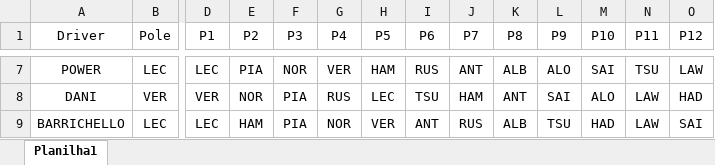
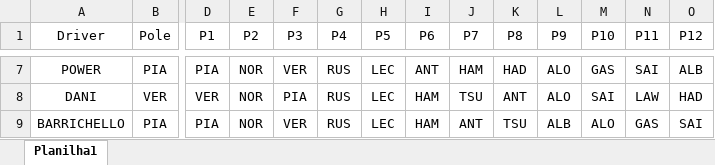
Before and after one commit to gabeporto/bf12025, an Excel workbook: lib/F1_LAST_BET.xlsx, sheet Planilha1, drawn as a sheet; only a part is shown, gaps mark what is left out; values as stored, in another font and other column widths than the file's, no borders; the diff covers the shown part only; the diff names each change by its address in the sheet, - before the commit and + after, or states it on an @@ line.

```diff
--- a/lib/F1_LAST_BET.xlsx (sheet Planilha1)
+++ b/lib/F1_LAST_BET.xlsx (sheet Planilha1)
-B7 (Pole): LEC
+B7 (Pole): PIA
-D7 (P1): LEC
+D7 (P1): PIA
-E7 (P2): PIA
+E7 (P2): NOR
-F7 (P3): NOR
+F7 (P3): VER
-G7 (P4): VER
+G7 (P4): RUS
-H7 (P5): HAM
+H7 (P5): LEC
-I7 (P6): RUS
+I7 (P6): ANT
-J7 (P7): ANT
+J7 (P7): HAM
-K7 (P8): ALB
+K7 (P8): HAD
-M7 (P10): SAI
+M7 (P10): GAS
-N7 (P11): TSU
+N7 (P11): SAI
-O7 (P12): LAW
+O7 (P12): ALB
-I8 (P6): TSU
+I8 (P6): HAM
-J8 (P7): HAM
+J8 (P7): TSU
-L8 (P9): SAI
+L8 (P9): ALO
-M8 (P10): ALO
+M8 (P10): SAI
-B9 (Pole): LEC
+B9 (Pole): PIA
-D9 (P1): LEC
+D9 (P1): PIA
-E9 (P2): HAM
+E9 (P2): NOR
-F9 (P3): PIA
+F9 (P3): VER
-G9 (P4): NOR
+G9 (P4): RUS
-H9 (P5): VER
+H9 (P5): LEC
-I9 (P6): ANT
+I9 (P6): HAM
-J9 (P7): RUS
+J9 (P7): ANT
-K9 (P8): ALB
+K9 (P8): TSU
-L9 (P9): TSU
+L9 (P9): ALB
-M9 (P10): HAD
+M9 (P10): ALO
-N9 (P11): LAW
+N9 (P11): GAS
```
Also changed, not shown: 208 edited cells elsewhere in this sheet, 2 other files.
